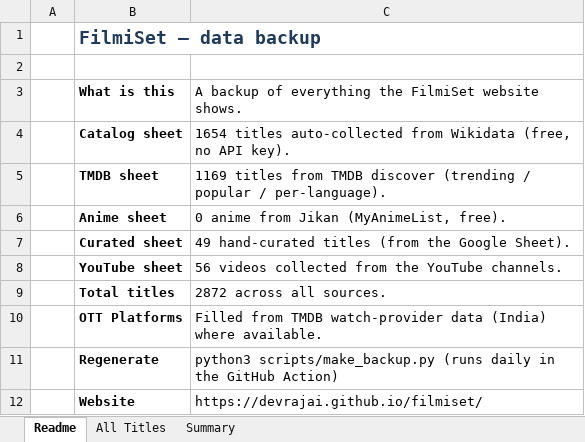
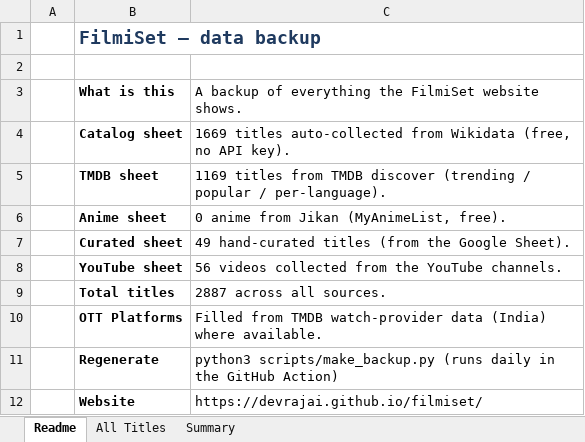
Before and after one commit to devrajai/filmiset, an Excel workbook: data/filmiset-backup.xlsx, sheet Readme, drawn as a sheet; values as stored, in another font and other column widths than the file's, no borders; the diff names each change by its address in the sheet, - before the commit and + after, or states it on an @@ line.

```diff
--- a/data/filmiset-backup.xlsx (sheet Readme)
+++ b/data/filmiset-backup.xlsx (sheet Readme)
-C4: 1654 titles auto-collected…
+C4: 1669 titles auto-collected…
-C9: 2872 across all sources.
+C9: 2887 across all sources.
```
Also changed, not shown: sheet All Titles, sheet Summary, 9 other files.
